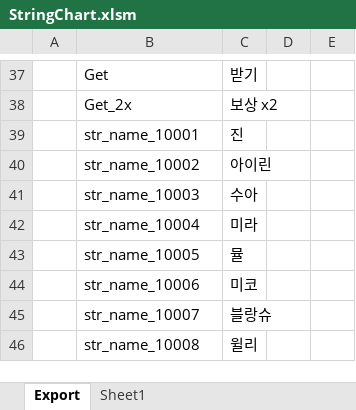
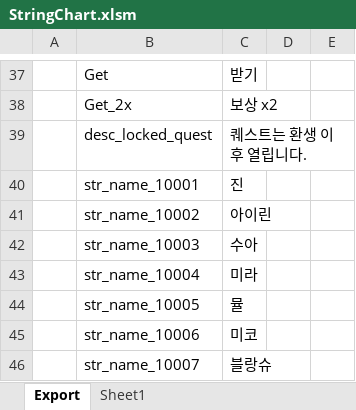
Before and after one commit to BlindBullet/ProjectDF, an Excel workbook: Assets/DataTables~/StringChart.xlsm, sheet Export, drawn as a sheet; only a part is shown, gaps mark what is left out; the shorter side is filled out with more unchanged rows; values as stored, in another font and other column widths than the file's, no borders; charts and pictures not drawn; the diff names each change by its address in the sheet, - before the commit and + after, or states it on an @@ line.

```diff
--- a/Assets/DataTables~/StringChart.xlsm (sheet Export)
+++ b/Assets/DataTables~/StringChart.xlsm (sheet Export)
+row 39:  | desc_locked_quest | 퀘스트는 환생 이후 열립니다.
```
Also changed, not shown: charts or pictures, 8 other files.
